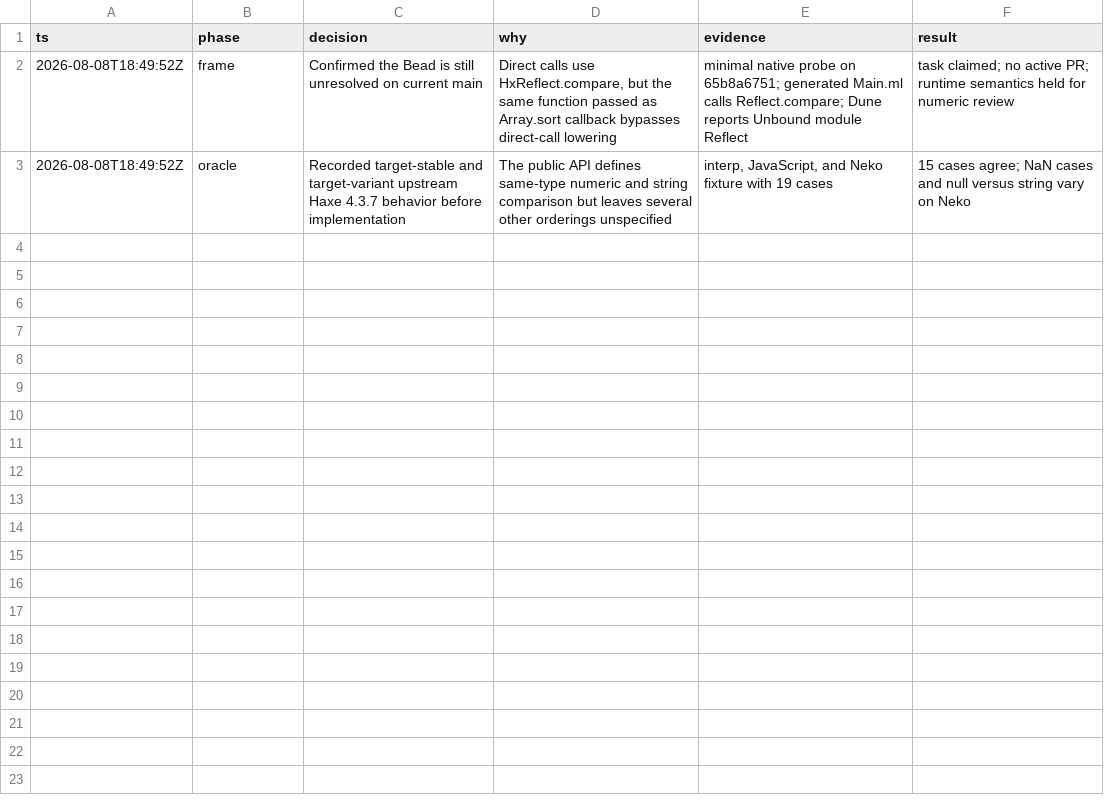
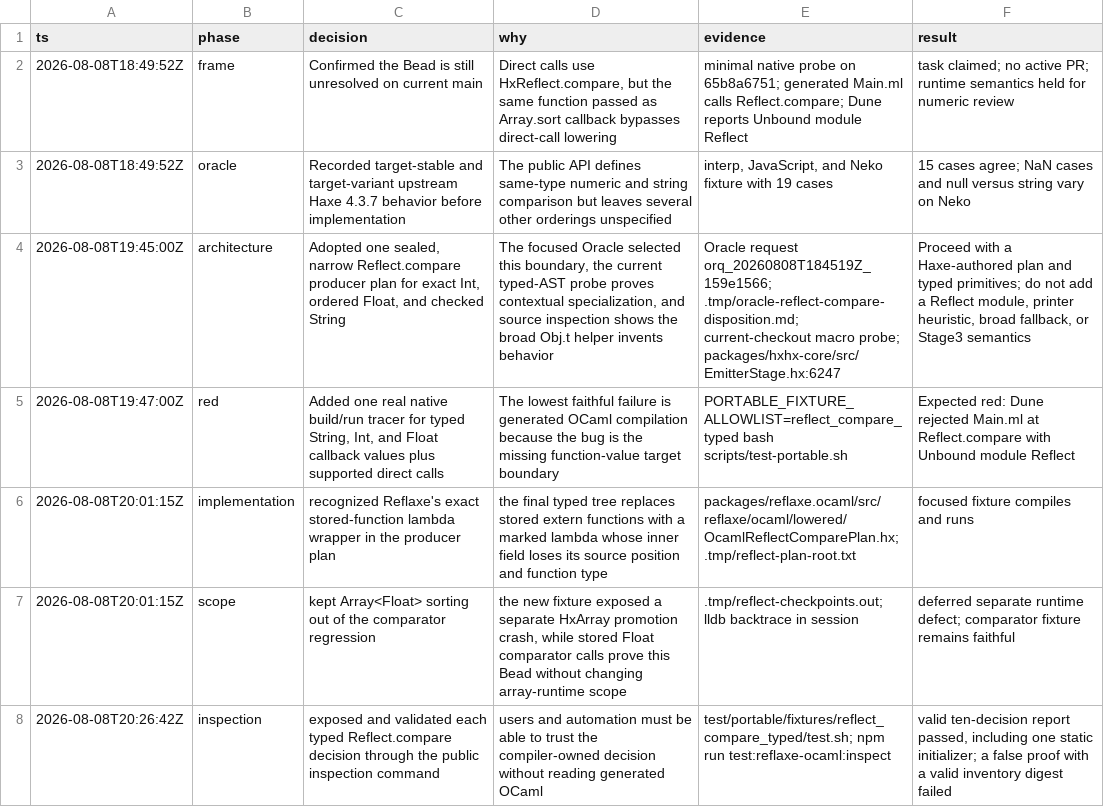
Before and after one commit to fullofcaffeine/hxhx, a TSV file: .audit/haxe_ocaml-9oy92.tsv, drawn as a sheet; the diff names each change by its address in the sheet, - before the commit and + after, or states it on an @@ line.

Commit message:
fix(ocaml): seal typed Reflect.compare domains
The native target previously emitted an unresolved `Reflect.compare` function.
Some direct calls also reached a broad object comparator with target-specific behavior.

The compiler now selects exact `Int`, `Float`, or `String` behavior from final Haxe types.
The same plan owns direct calls, stored callbacks, array-sort callbacks, and static initializers.

The target rejects NaN and one-null string pairs with catchable Haxe errors.
It rejects unsupported `Bool` and `Dynamic` domains before it writes OCaml source.

The lowering report and public inspection command expose and validate each choice.
The report schema, inspection schema, plan revision, fixtures, and deterministic goldens now match this contract.

Verification included the Haxe 4.3.7 behavior oracle and focused positive and negative tests.
The public inspection fixture and the complete Haxe format guard also passed.

This change does not define broad dynamic comparison behavior.
It does not remove the legacy Stage3 comparator or fix the separate `Array<Float>` promotion fault.

```diff
--- a/.audit/haxe_ocaml-9oy92.tsv
+++ b/.audit/haxe_ocaml-9oy92.tsv
+row 4: 2026-08-08T19:45:00Z | architecture | Adopted one sealed, narrow Reflect.compare producer plan for exact Int, ordered Float, and checked String | The focused Oracle selected this boundary, the current typed-AST probe proves contextual specialization, and source inspection shows the broad Obj.t helper invents behavior | Oracle request orq_20260808T184519Z_159e1566; .tmp/oracle-reflect-compare-disposition.md; current-checkout macro probe; packages/hxhx-core/src/EmitterStage.hx:6247 | Proceed with a Haxe-authored plan and typed primitives; do not add a Reflect module, printer heuristic, broad fallback, or Stage3 semantics
+row 5: 2026-08-08T19:47:00Z | red | Added one real native build/run tracer for typed String, Int, and Float callback values plus supported direct calls | The lowest faithful failure is generated OCaml compilation because the bug is the missing function-value target boundary | PORTABLE_FIXTURE_ALLOWLIST=reflect_compare_typed bash scripts/test-portable.sh | Expected red: Dune rejected Main.ml at Reflect.compare with Unbound module Reflect
+row 6: 2026-08-08T20:01:15Z | implementation | recognized Reflaxe's exact stored-function lambda wrapper in the producer plan | the final typed tree replaces stored extern functions with a marked lambda whose inner field loses its source position and function type | packages/reflaxe.ocaml/src/reflaxe/ocaml/lowered/OcamlReflectComparePlan.hx; .tmp/reflect-plan-root.txt | focused fixture compiles and runs
+row 7: 2026-08-08T20:01:15Z | scope | kept Array<Float> sorting out of the comparator regression | the new fixture exposed a separate HxArray promotion crash, while stored Float comparator calls prove this Bead without changing array-runtime scope | .tmp/reflect-checkpoints.out; lldb backtrace in session | deferred separate runtime defect; comparator fixture remains faithful
+row 8: 2026-08-08T20:26:42Z | inspection | exposed and validated each typed Reflect.compare decision through the public inspection command | users and automation must be able to trust the compiler-owned decision without reading generated OCaml | test/portable/fixtures/reflect_compare_typed/test.sh; npm run test:reflaxe-ocaml:inspect | valid ten-decision report passed, including one static initializer; a false proof with a valid inventory digest failed
```
Also changed, not shown: 59 other files.
